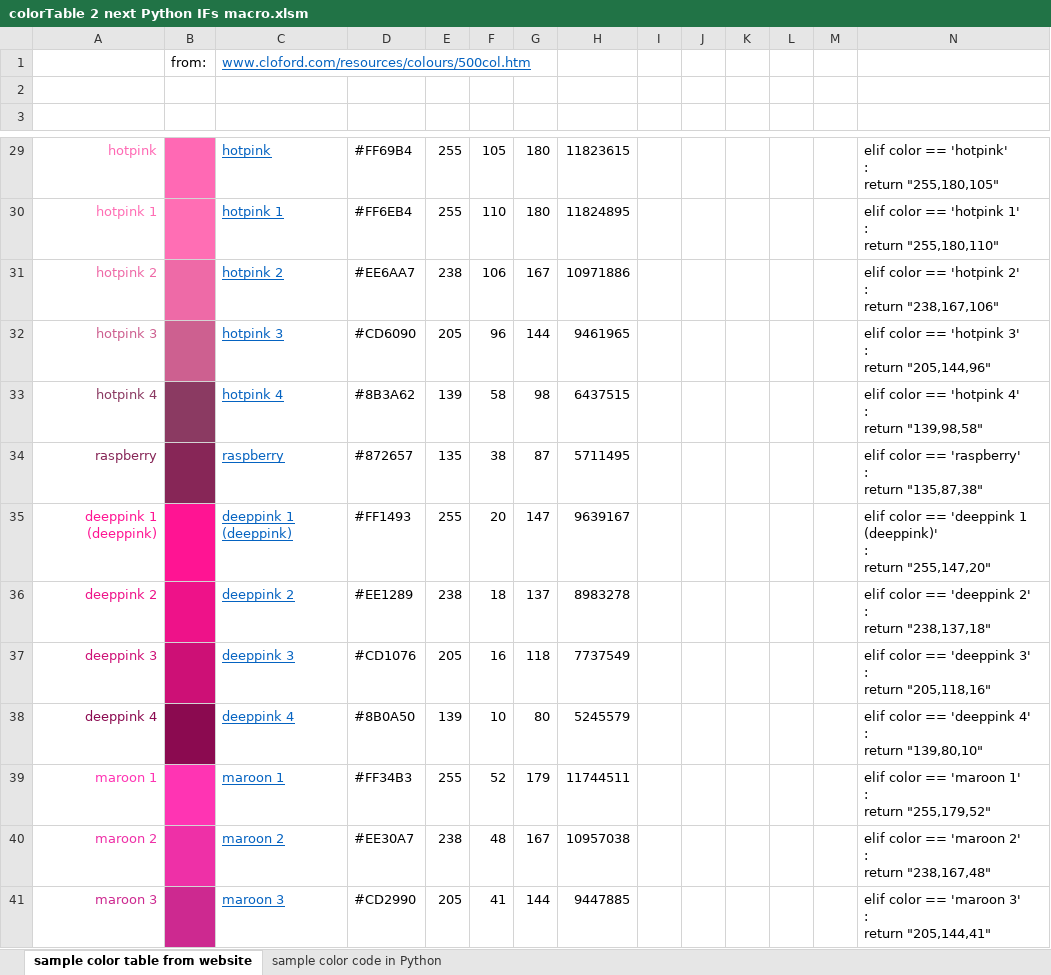
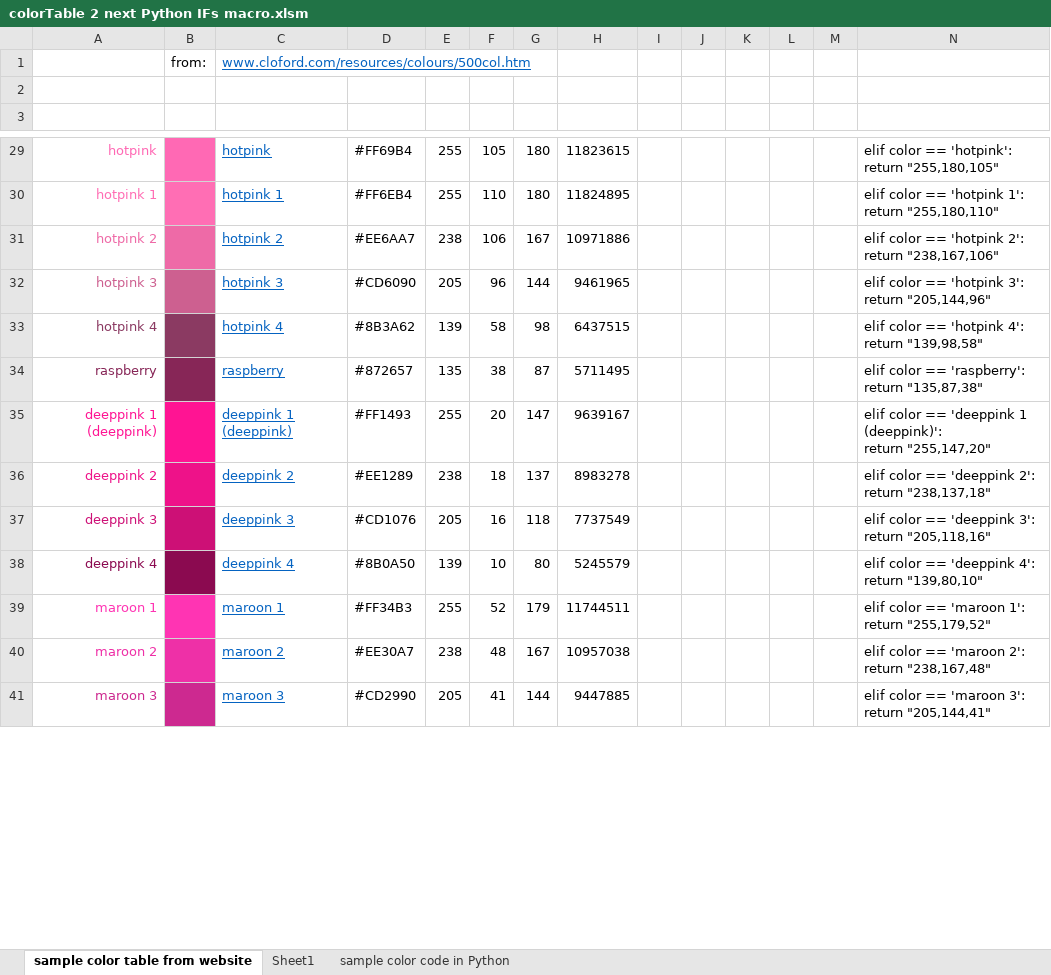
Before and after one commit to KevinStirling/Illuminate, an Excel workbook: colorTable 2 next Python IFs macro.xlsm, sheet sample color table from website, drawn as a sheet; only a part is shown, gaps mark what is left out; values as stored, in another font and other column widths than the file's, no borders; charts and pictures not drawn; ↵ is a line break in a cell; the diff covers the shown part only; the diff names each change by its address in the sheet, - before the commit and + after, or states it on an @@ line.

Commit message:
ELIF colors added (fixed spacing issue)
Fixed an issue where there was an extra line before the colon, (appeared
normal in Windows Notepad environment, but not in Python).

```diff
--- a/colorTable 2 next Python IFs macro.xlsm (sheet sample color table from website)
+++ b/colorTable 2 next Python IFs macro.xlsm (sheet sample color table from website)
+sheet tab: Sheet1
-N29: …color == 'hotpink' ↵ : ↵ return "255,180,105"
+N29: …color == 'hotpink': ↵ return "255,180,105"
-N30: …== 'hotpink 1' ↵ : ↵ return "255,180,110"
+N30: …== 'hotpink 1': ↵ return "255,180,110"
-N31: …== 'hotpink 2' ↵ : ↵ return "238,167,106"
+N31: …== 'hotpink 2': ↵ return "238,167,106"
-N32: …== 'hotpink 3' ↵ : ↵ return "205,144,96"
+N32: …== 'hotpink 3': ↵ return "205,144,96"
-N33: …== 'hotpink 4' ↵ : ↵ return "139,98,58"
+N33: …== 'hotpink 4': ↵ return "139,98,58"
-N34: …color == 'raspberry' ↵ : ↵ return "135,87,38"
+N34: …color == 'raspberry': ↵ return "135,87,38"
-N35: …'deeppink 1 (deeppink)' ↵ : ↵ return "255,147,20"
+N35: …'deeppink 1 (deeppink)': ↵ return "255,147,20"
-N36: …== 'deeppink 2' ↵ : ↵ return "238,137,18"
+N36: …== 'deeppink 2': ↵ return "238,137,18"
-N37: …== 'deeppink 3' ↵ : ↵ return "205,118,16"
+N37: …== 'deeppink 3': ↵ return "205,118,16"
-N38: …== 'deeppink 4' ↵ : ↵ return "139,80,10"
+N38: …== 'deeppink 4': ↵ return "139,80,10"
-N39: …== 'maroon 1' ↵ : ↵ return "255,179,52"
+N39: …== 'maroon 1': ↵ return "255,179,52"
-N40: …== 'maroon 2' ↵ : ↵ return "238,167,48"
+N40: …== 'maroon 2': ↵ return "238,167,48"
-N41: …== 'maroon 3' ↵ : ↵ return "205,144,41"
+N41: …== 'maroon 3': ↵ return "205,144,41"
```
Also changed, not shown: 541 edited cells elsewhere in this sheet, 1 other file.
